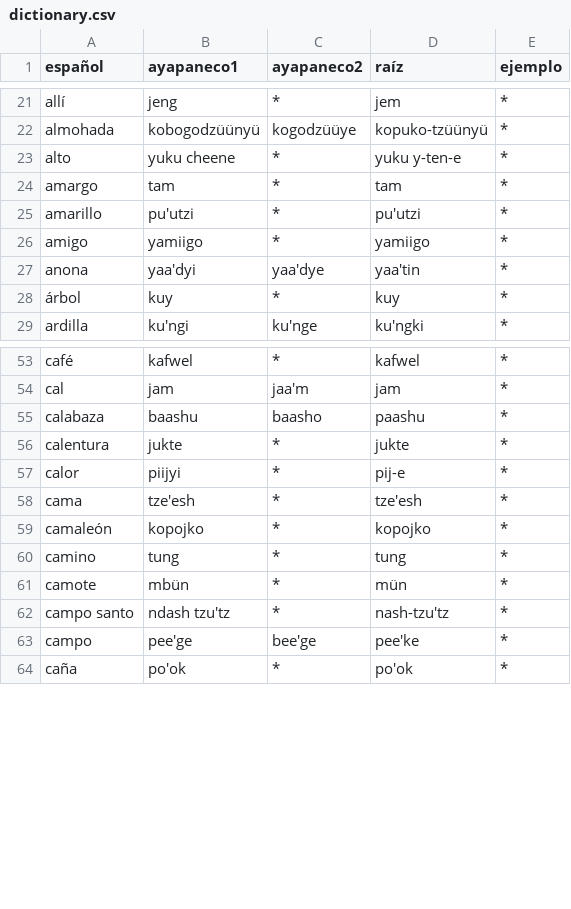
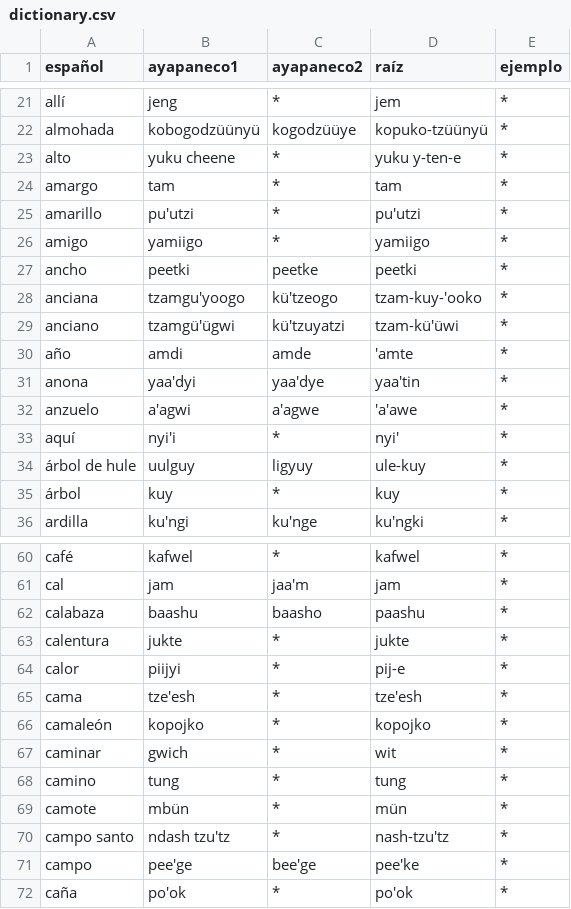
Before and after one commit to jhon-ran/ayapabot, a CSV file: db/dictionary.csv, drawn as a sheet; only a part is shown, gaps mark what is left out; the diff names each change by its address in the sheet, - before the commit and + after, or states it on an @@ line.

Commit message:
add vocab

```diff
--- a/db/dictionary.csv
+++ b/db/dictionary.csv
+row 27: ancho | peetki | peetke | peetki | *
+row 28: anciana | tzamgu'yoogo | kü'tzeogo | tzam-kuy-'ooko | *
+row 29: anciano | tzamgü'ügwi | kü'tzuyatzi | tzam-kü'üwi | *
+row 30: año | amdi | amde | 'amte | *
+row 32: anzuelo | a'agwi | a'agwe | 'a'awe | *
+row 33: aquí | nyi'i | * | nyi' | *
+row 34: árbol de hule | uulguy | ligyuy | ule-kuy | *
+row 67: caminar | gwich | * | wit | *
```
